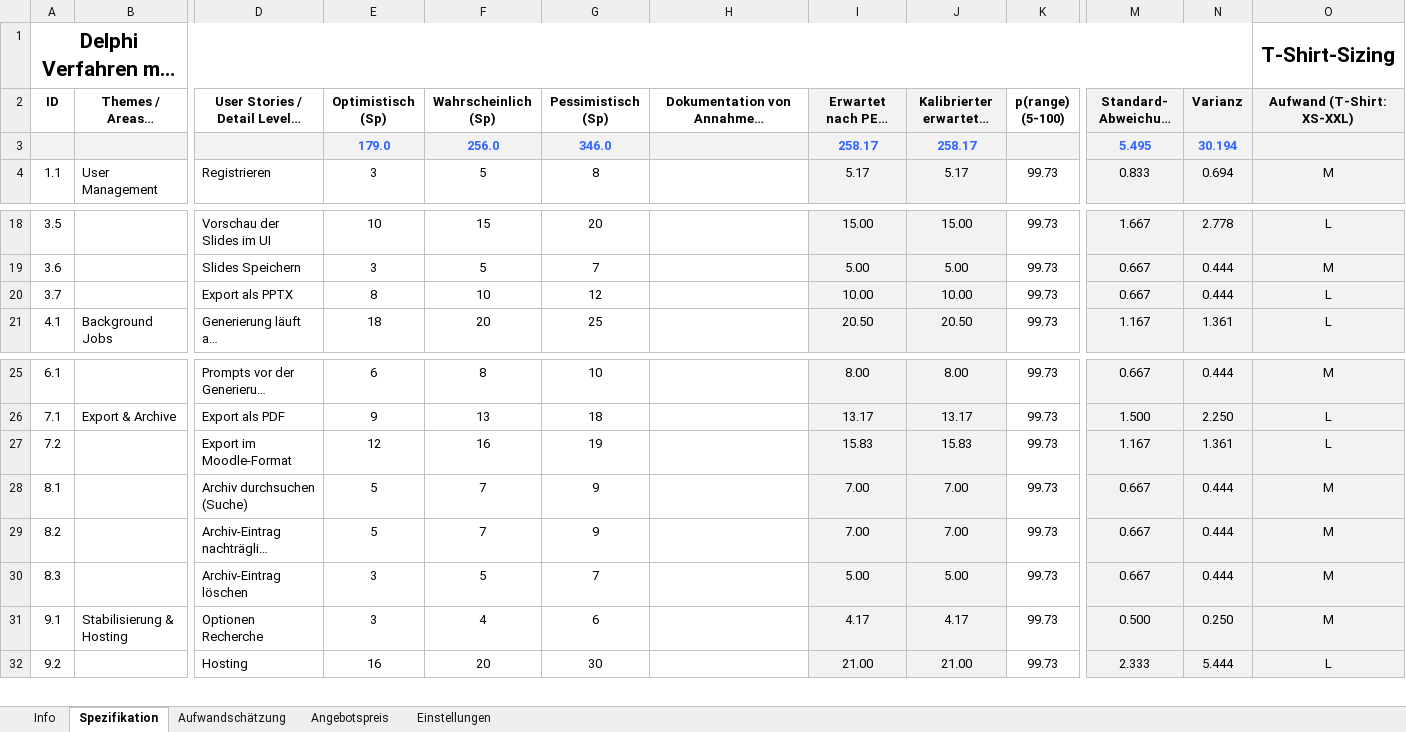
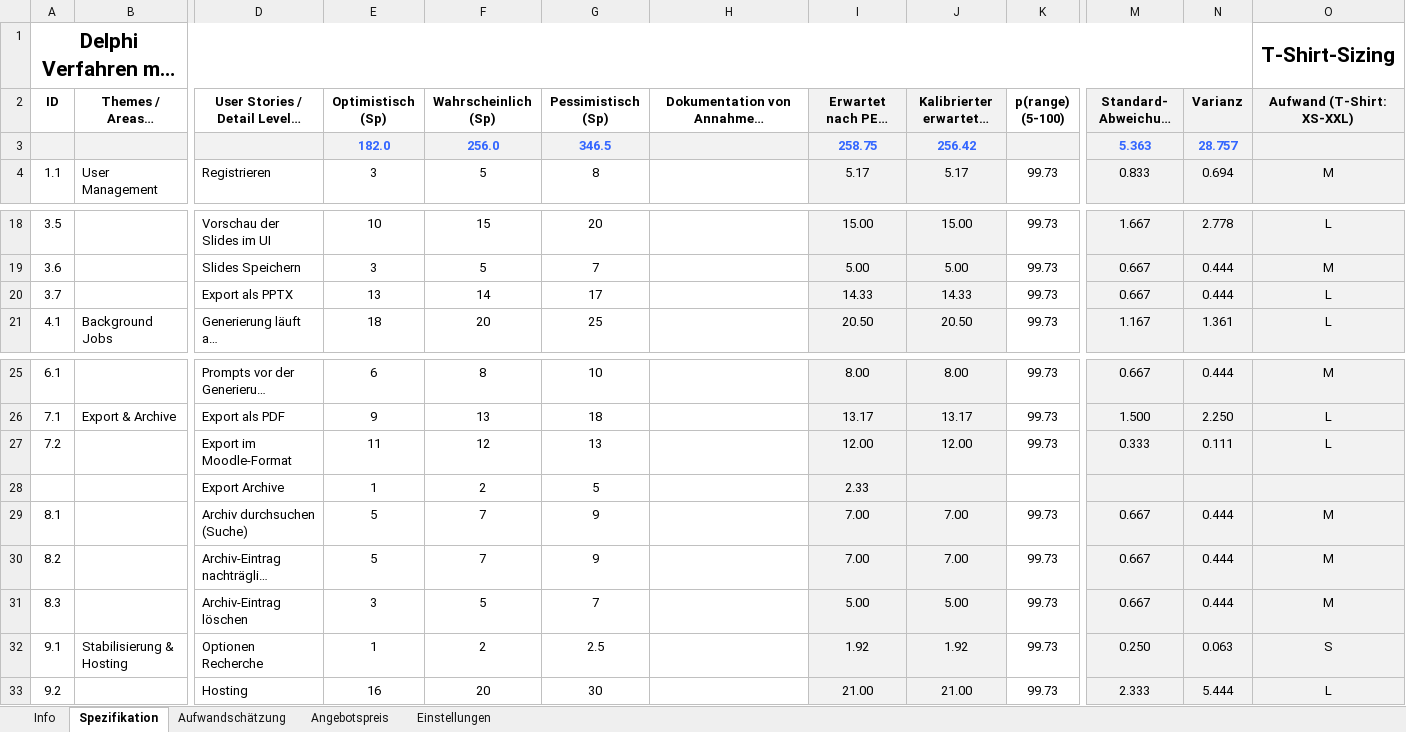
Before and after one commit to shezsoltani/AILV-Project, an Excel workbook: DAGoPERT_AILV.xlsx, sheet Spezifikation, drawn as a sheet; only a part is shown, gaps mark what is left out; long unchanged cells end in …; values as stored, in another font and other column widths than the file's, no borders; removed rows and columns are numbered as before the commit, all else as after; rows hold the shown columns only; the diff names each change by its address in the sheet, - before the commit and + after, or states it on an @@ line.

Commit message:
Aufwandschätzung

```diff
--- a/DAGoPERT_AILV.xlsx (sheet Spezifikation)
+++ b/DAGoPERT_AILV.xlsx (sheet Spezifikation)
-row 3:  |  |  | 179.0 | 256.0 | 346.0 |  | 258.17 | 258.17 |  | 5.495 | 30.194
+row 3:  |  |  | 182.0 | 256.0 | 346.5 |  | 258.75 | 256.42 |  | 5.363 | 28.757
-E20 (Optimistisch (Sp)): 8
+E20 (Optimistisch (Sp)): 13
-F20 (Wahrscheinlich (Sp)): 10
+F20 (Wahrscheinlich (Sp)): 14
-G20 (Pessimistisch (Sp)): 12
+G20 (Pessimistisch (Sp)): 17
-I20 (Erwartet nach PERT 1:4:1 (Sp)): 10.00
+I20 (Erwartet nach PERT 1:4:1 (Sp)): 14.33
-J20: 10.00
+J20: 14.33
-E27 (Optimistisch (Sp)): 12
+E27 (Optimistisch (Sp)): 11
-F27 (Wahrscheinlich (Sp)): 16
+F27 (Wahrscheinlich (Sp)): 12
-G27 (Pessimistisch (Sp)): 19
+G27 (Pessimistisch (Sp)): 13
-I27 (Erwartet nach PERT 1:4:1 (Sp)): 15.83
+I27 (Erwartet nach PERT 1:4:1 (Sp)): 12.00
-J27: 15.83
+J27: 12.00
-M27 (Standard- Abweichung (Ph)): 1.167
+M27 (Standard- Abweichung (Ph)): 0.333
-N27 (Varianz): 1.361
+N27 (Varianz): 0.111
+row 28:  |  | Export Archive | 1 | 2 | 5 |  | 2.33
-E32 (Optimistisch (Sp)): 3
+E32 (Optimistisch (Sp)): 1
-F32 (Wahrscheinlich (Sp)): 4
+F32 (Wahrscheinlich (Sp)): 2
-G32 (Pessimistisch (Sp)): 6
+G32 (Pessimistisch (Sp)): 2.5
-I32 (Erwartet nach PERT 1:4:1 (Sp)): 4.17
+I32 (Erwartet nach PERT 1:4:1 (Sp)): 1.92
-J32: 4.17
+J32: 1.92
-M32 (Standard- Abweichung (Ph)): 0.500
+M32 (Standard- Abweichung (Ph)): 0.250
-N32 (Varianz): 0.250
+N32 (Varianz): 0.063
-O32 (Aufwand (T-Shirt: XS-XXL)): M
+O32 (Aufwand (T-Shirt: XS-XXL)): S
```
Also changed, not shown: sheet Aufwandschätzung, sheet Angebotspreis, formulas that keep their value, charts or pictures.
